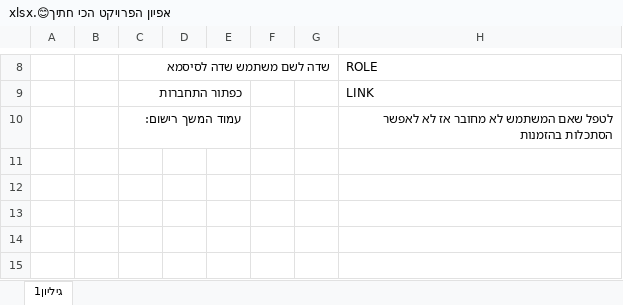
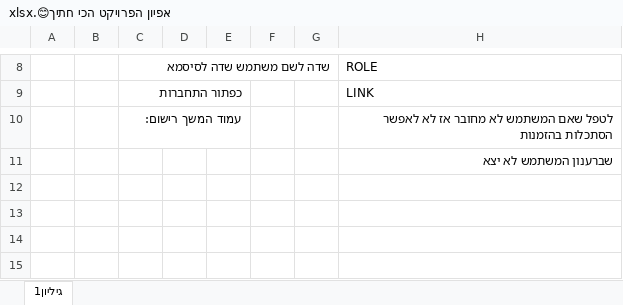
Before and after one commit to AvitalWalden/Final-Project-At-React-Node-MySql, an Excel workbook: אפיון הפרויקט הכי חתיך😊.xlsx, sheet גיליון1, drawn as a sheet; only a part is shown, gaps mark what is left out; values as stored, in another font and other column widths than the file's, no borders; charts and pictures not drawn; the diff names each change by its address in the sheet, - before the commit and + after, or states it on an @@ line.

```diff
--- a/אפיון הפרויקט הכי חתיך😊.xlsx (sheet גיליון1)
+++ b/אפיון הפרויקט הכי חתיך😊.xlsx (sheet גיליון1)
-H11: (empty)
+H11: שברענון המשתמש לא יצא
```
Also changed, not shown: 7 other files.
